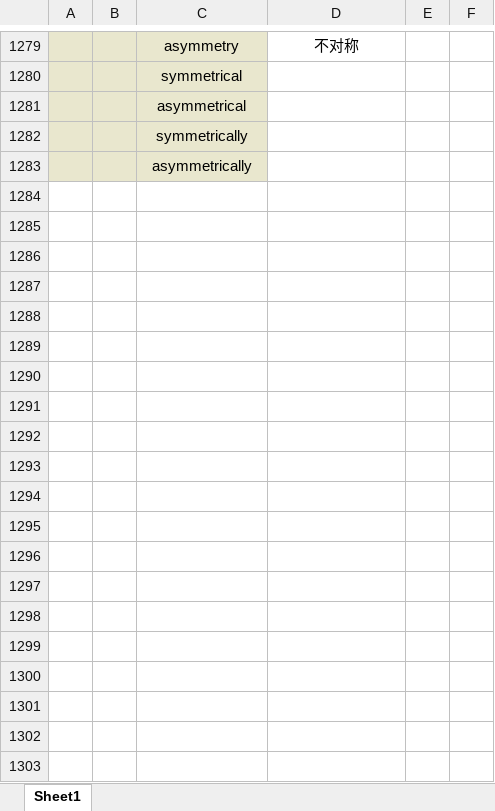
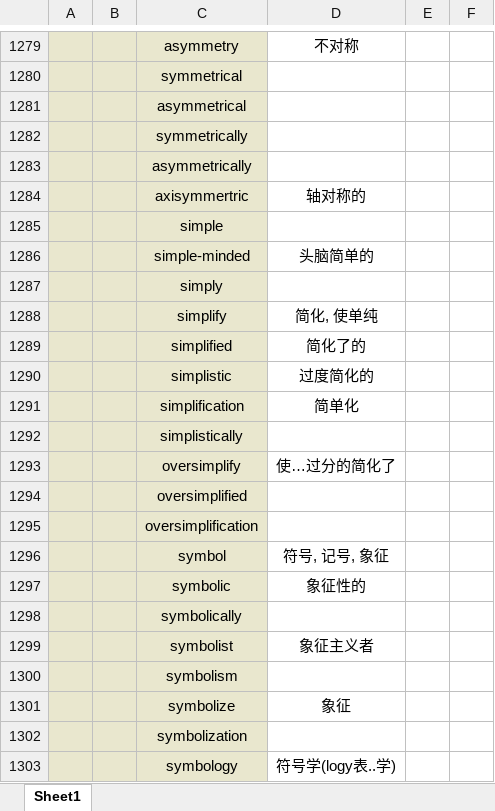
Before and after one commit to Favian096/LearningNotes, an Excel workbook: English/Vocabularies.xlsx, sheet Sheet1, drawn as a sheet; only a part is shown, gaps mark what is left out; values as stored, in another font and other column widths than the file's, no borders; the diff covers the shown part only; the diff names each change by its address in the sheet, - before the commit and + after, or states it on an @@ line.

Commit message:
feat: vocabularies routine

```diff
--- a/English/Vocabularies.xlsx (sheet Sheet1)
+++ b/English/Vocabularies.xlsx (sheet Sheet1)
+row 1284:  |  | axisymmertric | 轴对称的
+row 1285:  |  | simple
+row 1286:  |  | simple-minded | 头脑简单的
+row 1287:  |  | simply
+row 1288:  |  | simplify | 简化, 使单纯
+row 1289:  |  | simplified | 简化了的
+row 1290:  |  | simplistic | 过度简化的
+row 1291:  |  | simplification | 简单化
+row 1292:  |  | simplistically
+row 1293:  |  | oversimplify | 使…过分的简化了
+row 1294:  |  | oversimplified
+row 1295:  |  | oversimplification
+row 1296:  |  | symbol | 符号, 记号, 象征
+row 1297:  |  | symbolic | 象征性的
+row 1298:  |  | symbolically
+row 1299:  |  | symbolist | 象征主义者
+row 1300:  |  | symbolism
+row 1301:  |  | symbolize | 象征
+row 1302:  |  | symbolization
+row 1303:  |  | symbology | 符号学(logy表..学)
```
Also changed, not shown: 122 added rows and 23 removed rows elsewhere in this sheet.
